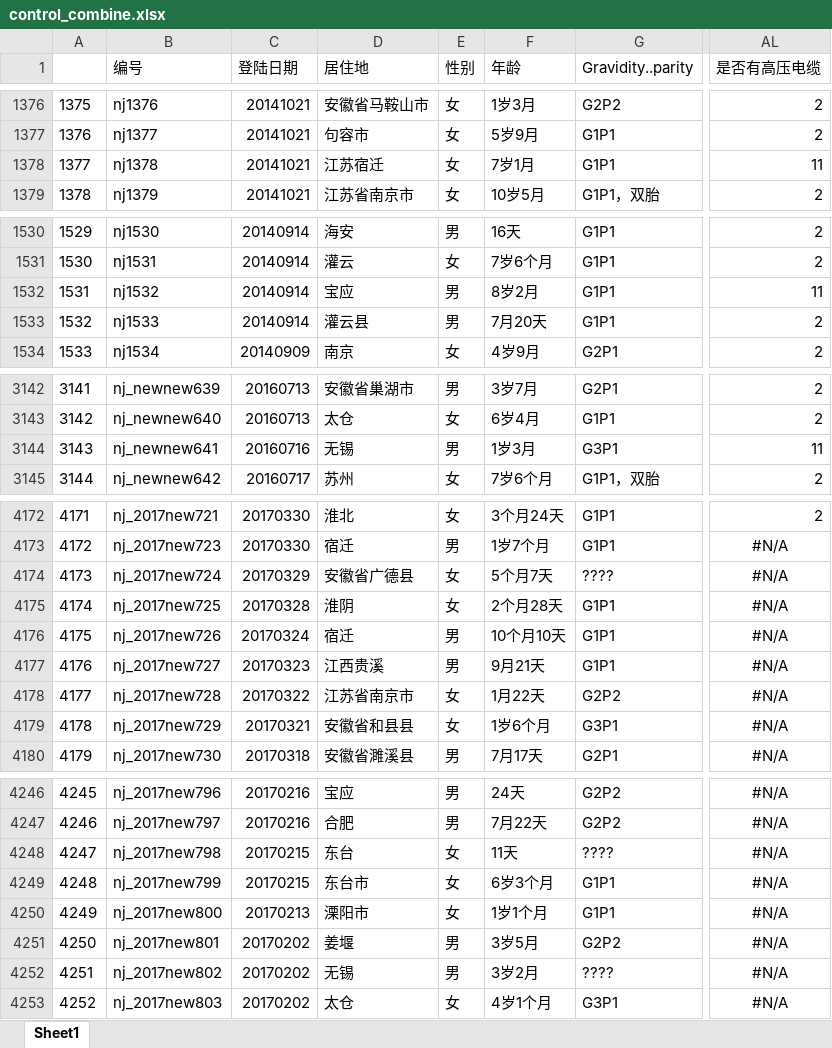
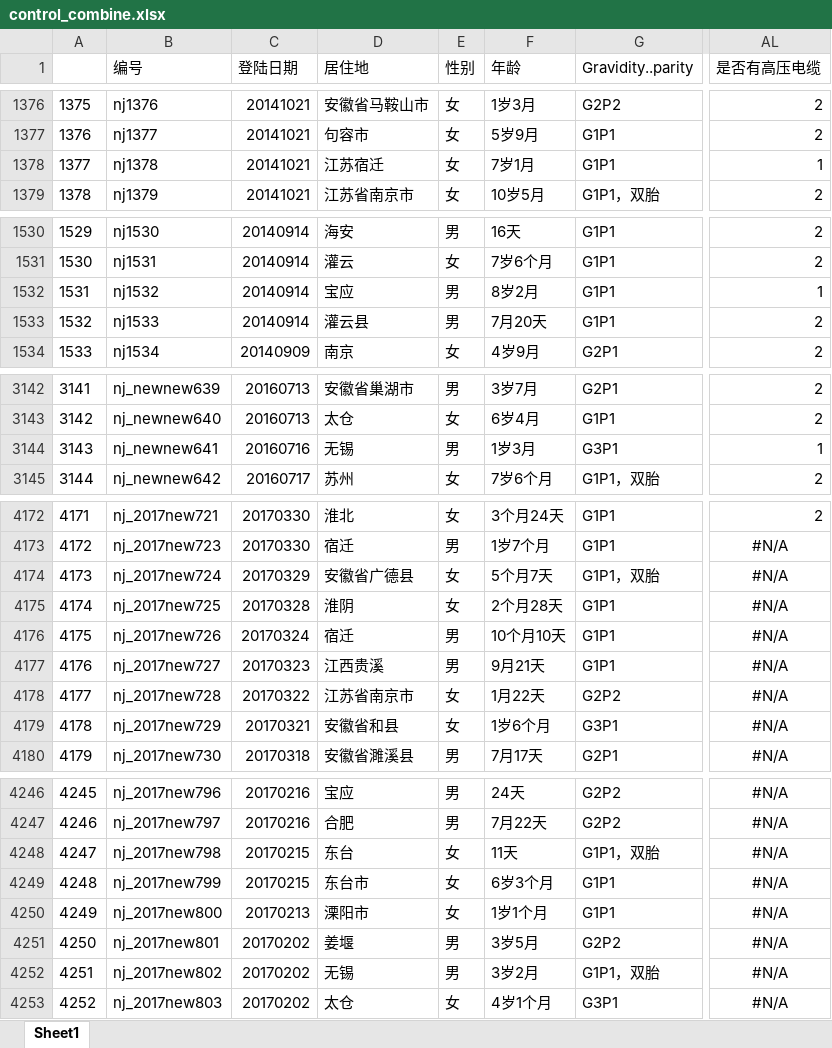
Before and after one commit to caijun/CHD, an Excel workbook: output/control_combine.xlsx, sheet Sheet1, drawn as a sheet; only a part is shown, gaps mark what is left out; values as stored, in another font and other column widths than the file's, no borders; the diff covers the shown part only; the diff names each change by its address in the sheet, - before the commit and + after, or states it on an @@ line.

```diff
--- a/output/control_combine.xlsx (sheet Sheet1)
+++ b/output/control_combine.xlsx (sheet Sheet1)
-AL1378 (是否有高压电缆): 11
+AL1378 (是否有高压电缆): 1
-AL1532 (是否有高压电缆): 11
+AL1532 (是否有高压电缆): 1
-AL3144 (是否有高压电缆): 11
+AL3144 (是否有高压电缆): 1
-G4174 (Gravidity..parity): ????
+G4174 (Gravidity..parity): G1P1，双胎
-D4179 (居住地): 安徽省和县县
+D4179 (居住地): 安徽省和县
-G4248 (Gravidity..parity): ????
+G4248 (Gravidity..parity): G1P1，双胎
-G4252 (Gravidity..parity): ????
+G4252 (Gravidity..parity): G1P1，双胎
```
Also changed, not shown: 34 edited cells elsewhere in this sheet, output/case_combine.xlsx, 9 other files.
